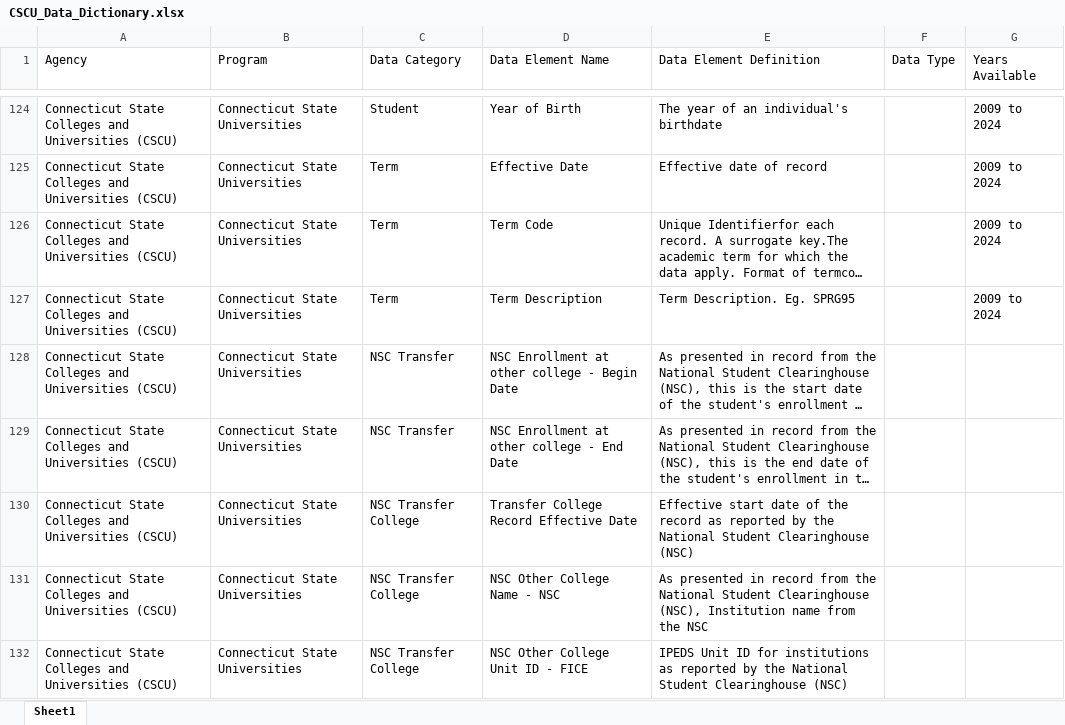
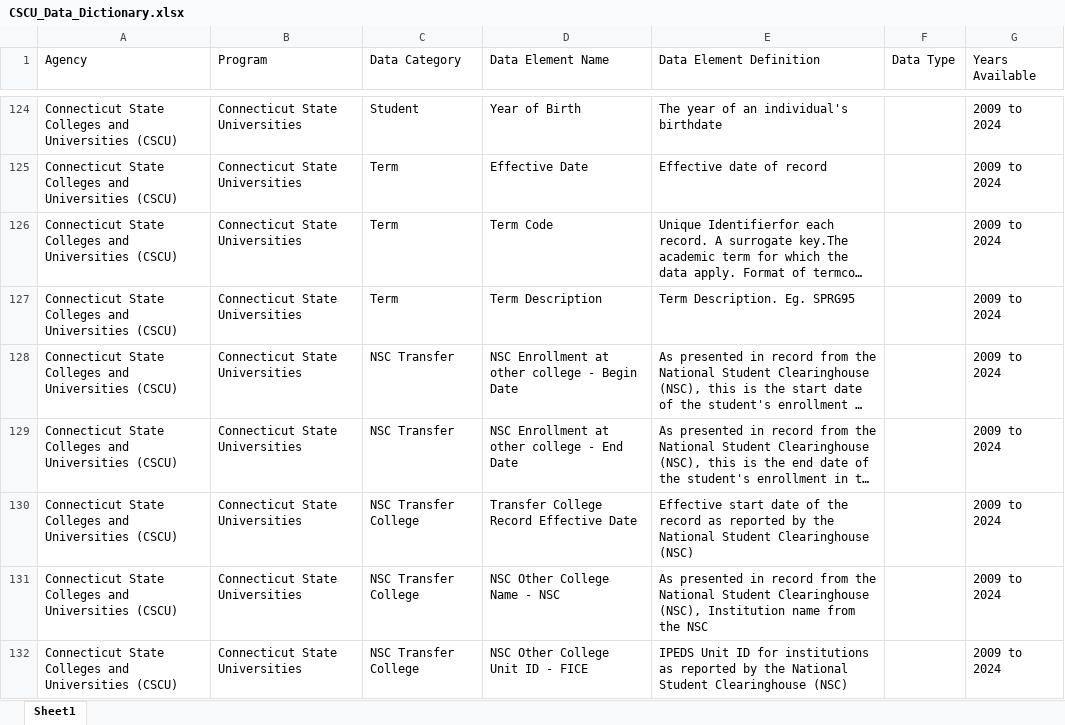
Before and after one commit to P20-WIN/Data-Dictionaries, an Excel workbook: Data Dictionaries (Upload Here)/CSCU/CSCU_Data_Dictionary.xlsx, sheet Sheet1, drawn as a sheet; only a part is shown, gaps mark what is left out; long unchanged cells end in …; values as stored, in another font and other column widths than the file's, no borders; the diff names each change by its address in the sheet, - before the commit and + after, or states it on an @@ line.

Commit message:
Update CSCU_Data_Dictionary.xlsx

```diff
--- a/Data Dictionaries (Upload Here)/CSCU/CSCU_Data_Dictionary.xlsx (sheet Sheet1)
+++ b/Data Dictionaries (Upload Here)/CSCU/CSCU_Data_Dictionary.xlsx (sheet Sheet1)
-G128:G132 (Years Available): (empty)
+G128:G132 (Years Available): 2009 to 2024
```
